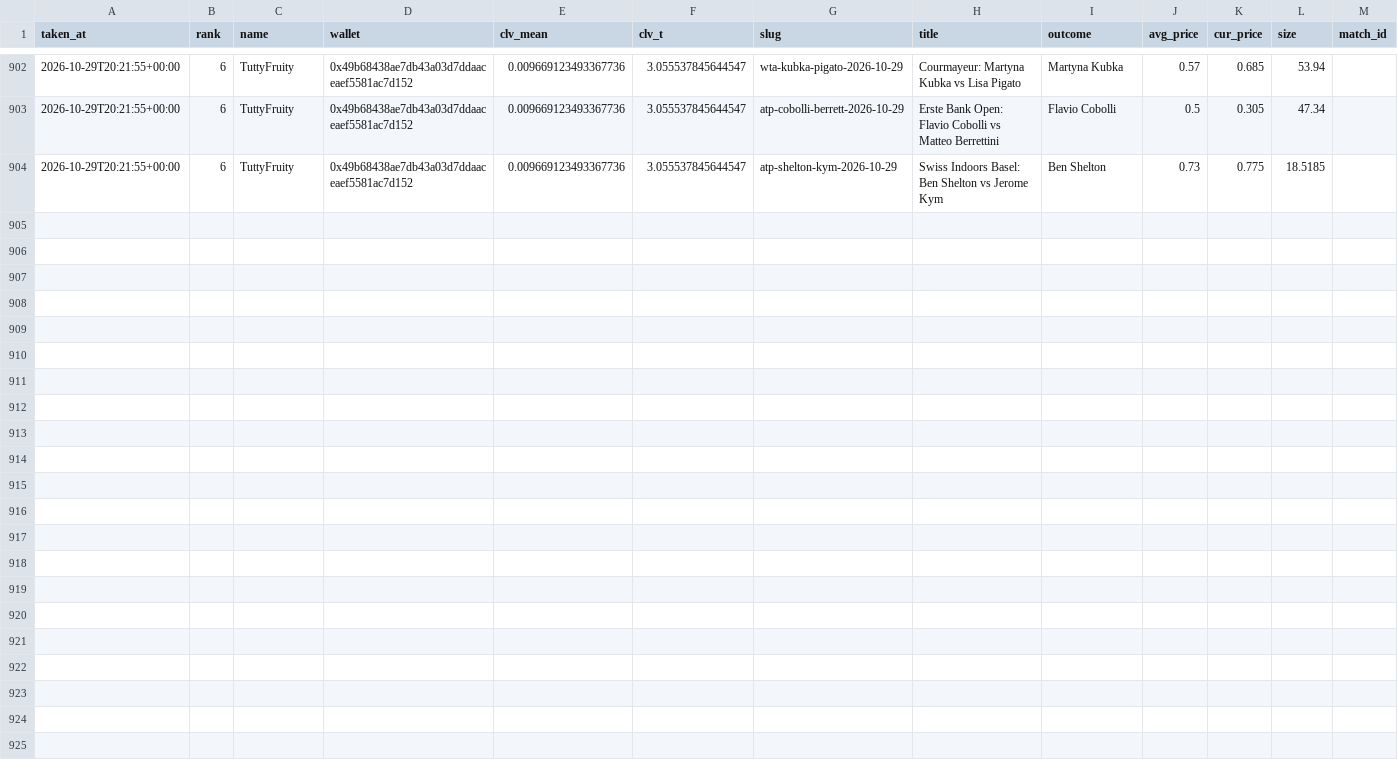
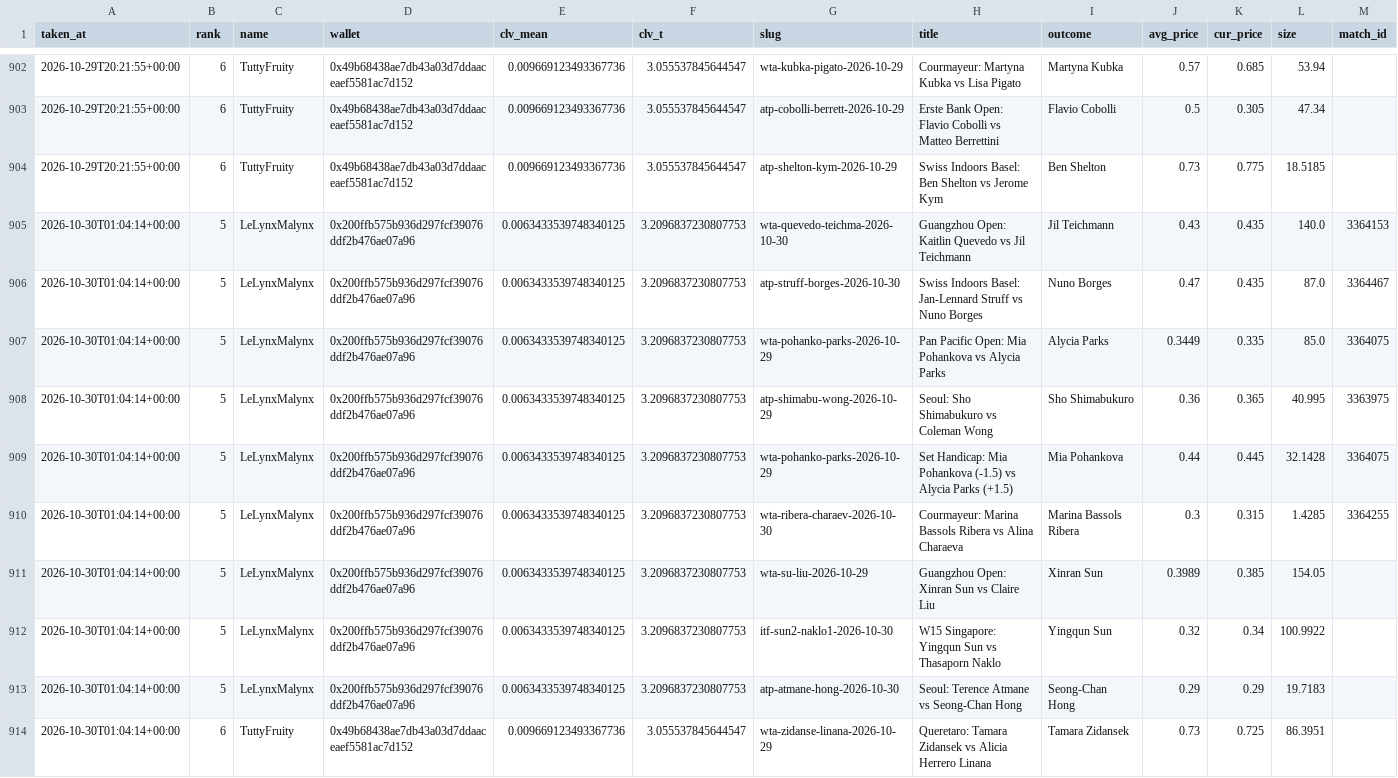
Before and after one commit to karlewaczko/TennisSharpBot, a CSV file: data/processed/pm_pro_positions_log.csv, drawn as a sheet; only a part is shown, gaps mark what is left out; rows hold the shown columns only; the diff names each change by its address in the sheet, - before the commit and + after, or states it on an @@ line.

```diff
--- a/data/processed/pm_pro_positions_log.csv
+++ b/data/processed/pm_pro_positions_log.csv
+row 905: 2026-10-30T01:04:14+00:00 | 5 | LeLynxMalynx | 0x200ffb575b936d297fcf39076ddf2b476ae07a96 | 0.0063433539748340125 | 3.2096837230807753 | wta-quevedo-teichma-2026-10-30 | Guangzhou Open: Kaitlin Quevedo vs Jil Teichmann | Jil Teichmann | 0.43 | 0.435 | 140.0 | 3364153
+row 906: 2026-10-30T01:04:14+00:00 | 5 | LeLynxMalynx | 0x200ffb575b936d297fcf39076ddf2b476ae07a96 | 0.0063433539748340125 | 3.2096837230807753 | atp-struff-borges-2026-10-30 | Swiss Indoors Basel: Jan-Lennard Struff vs Nuno Borges | Nuno Borges | 0.47 | 0.435 | 87.0 | 3364467
+row 907: 2026-10-30T01:04:14+00:00 | 5 | LeLynxMalynx | 0x200ffb575b936d297fcf39076ddf2b476ae07a96 | 0.0063433539748340125 | 3.2096837230807753 | wta-pohanko-parks-2026-10-29 | Pan Pacific Open: Mia Pohankova vs Alycia Parks | Alycia Parks | 0.3449 | 0.335 | 85.0 | 3364075
+row 908: 2026-10-30T01:04:14+00:00 | 5 | LeLynxMalynx | 0x200ffb575b936d297fcf39076ddf2b476ae07a96 | 0.0063433539748340125 | 3.2096837230807753 | atp-shimabu-wong-2026-10-29 | Seoul: Sho Shimabukuro vs Coleman Wong | Sho Shimabukuro | 0.36 | 0.365 | 40.995 | 3363975
+row 909: 2026-10-30T01:04:14+00:00 | 5 | LeLynxMalynx | 0x200ffb575b936d297fcf39076ddf2b476ae07a96 | 0.0063433539748340125 | 3.2096837230807753 | wta-pohanko-parks-2026-10-29 | Set Handicap: Mia Pohankova (-1.5) vs Alycia Parks (+1.5) | Mia Pohankova | 0.44 | 0.445 | 32.1428 | 3364075
+row 910: 2026-10-30T01:04:14+00:00 | 5 | LeLynxMalynx | 0x200ffb575b936d297fcf39076ddf2b476ae07a96 | 0.0063433539748340125 | 3.2096837230807753 | wta-ribera-charaev-2026-10-30 | Courmayeur: Marina Bassols Ribera vs Alina Charaeva | Marina Bassols Ribera | 0.3 | 0.315 | 1.4285 | 3364255
+row 911: 2026-10-30T01:04:14+00:00 | 5 | LeLynxMalynx | 0x200ffb575b936d297fcf39076ddf2b476ae07a96 | 0.0063433539748340125 | 3.2096837230807753 | wta-su-liu-2026-10-29 | Guangzhou Open: Xinran Sun vs Claire Liu | Xinran Sun | 0.3989 | 0.385 | 154.05
+row 912: 2026-10-30T01:04:14+00:00 | 5 | LeLynxMalynx | 0x200ffb575b936d297fcf39076ddf2b476ae07a96 | 0.0063433539748340125 | 3.2096837230807753 | itf-sun2-naklo1-2026-10-30 | W15 Singapore: Yingqun Sun vs Thasaporn Naklo | Yingqun Sun | 0.32 | 0.34 | 100.9922
+row 913: 2026-10-30T01:04:14+00:00 | 5 | LeLynxMalynx | 0x200ffb575b936d297fcf39076ddf2b476ae07a96 | 0.0063433539748340125 | 3.2096837230807753 | atp-atmane-hong-2026-10-30 | Seoul: Terence Atmane vs Seong-Chan Hong | Seong-Chan Hong | 0.29 | 0.29 | 19.7183
+row 914: 2026-10-30T01:04:14+00:00 | 6 | TuttyFruity | 0x49b68438ae7db43a03d7ddaaceaef5581ac7d152 | 0.009669123493367736 | 3.055537845644547 | wta-zidanse-linana-2026-10-29 | Queretaro: Tamara Zidansek vs Alicia Herrero Linana | Tamara Zidansek | 0.73 | 0.725 | 86.3951
```
Also changed, not shown: data/processed/picks_log.csv, data/processed/pm_gap_log.csv, 6 other files.
